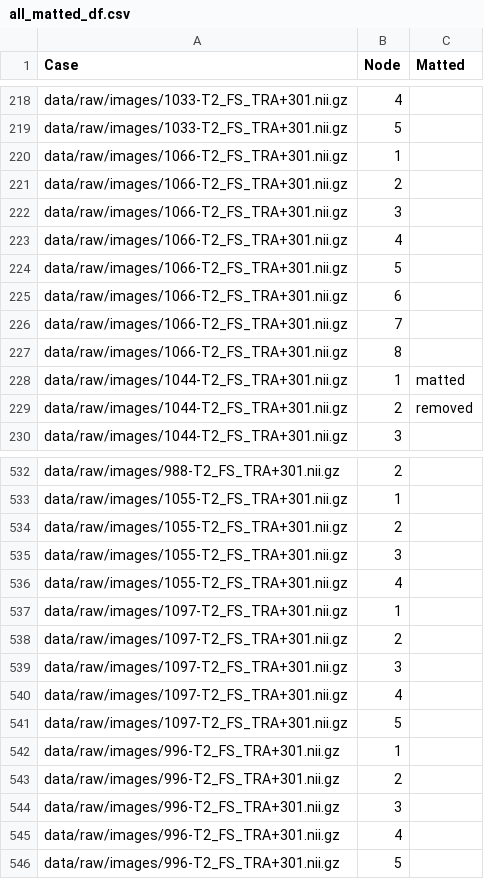
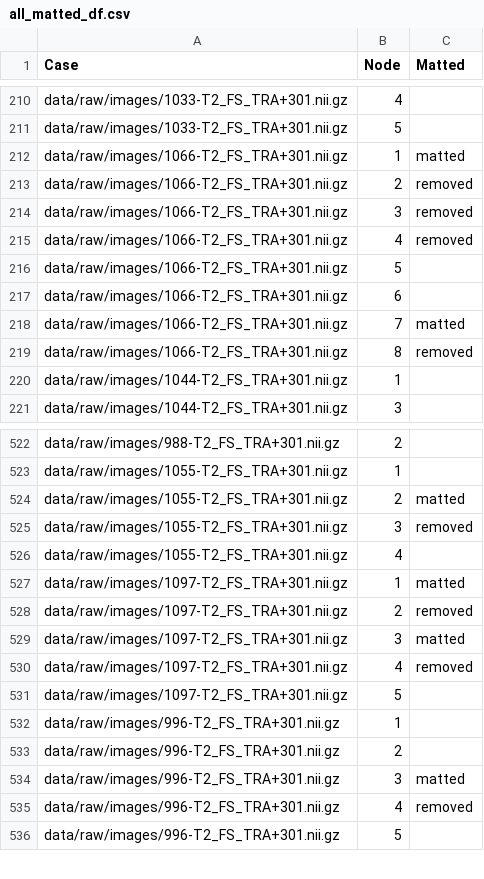
Before and after one commit to ml-w/pytorch_mri_hnn_node, a CSV file: all_matted_df.csv, drawn as a sheet; only a part is shown, gaps mark what is left out; the diff covers the shown part only.

```diff
--- a/all_matted_df.csv
+++ b/all_matted_df.csv
@@ -219,12 +211,11 @@ data/raw/images/1033-T2_FS_TRA+301.nii.gz,4,
 data/raw/images/1033-T2_FS_TRA+301.nii.gz,5,
-data/raw/images/1066-T2_FS_TRA+301.nii.gz,1,
-data/raw/images/1066-T2_FS_TRA+301.nii.gz,2,
-data/raw/images/1066-T2_FS_TRA+301.nii.gz,3,
-data/raw/images/1066-T2_FS_TRA+301.nii.gz,4,
+data/raw/images/1066-T2_FS_TRA+301.nii.gz,1,matted
+data/raw/images/1066-T2_FS_TRA+301.nii.gz,2,removed
+data/raw/images/1066-T2_FS_TRA+301.nii.gz,3,removed
+data/raw/images/1066-T2_FS_TRA+301.nii.gz,4,removed
 data/raw/images/1066-T2_FS_TRA+301.nii.gz,5,
 data/raw/images/1066-T2_FS_TRA+301.nii.gz,6,
-data/raw/images/1066-T2_FS_TRA+301.nii.gz,7,
-data/raw/images/1066-T2_FS_TRA+301.nii.gz,8,
-data/raw/images/1044-T2_FS_TRA+301.nii.gz,1,matted
-data/raw/images/1044-T2_FS_TRA+301.nii.gz,2,removed
+data/raw/images/1066-T2_FS_TRA+301.nii.gz,7,matted
+data/raw/images/1066-T2_FS_TRA+301.nii.gz,8,removed
+data/raw/images/1044-T2_FS_TRA+301.nii.gz,1,
 data/raw/images/1044-T2_FS_TRA+301.nii.gz,3,
@@ -533,9 +523,9 @@ data/raw/images/988-T2_FS_TRA+301.nii.gz,2,
 data/raw/images/1055-T2_FS_TRA+301.nii.gz,1,
-data/raw/images/1055-T2_FS_TRA+301.nii.gz,2,
-data/raw/images/1055-T2_FS_TRA+301.nii.gz,3,
+data/raw/images/1055-T2_FS_TRA+301.nii.gz,2,matted
+data/raw/images/1055-T2_FS_TRA+301.nii.gz,3,removed
 data/raw/images/1055-T2_FS_TRA+301.nii.gz,4,
-data/raw/images/1097-T2_FS_TRA+301.nii.gz,1,
-data/raw/images/1097-T2_FS_TRA+301.nii.gz,2,
-data/raw/images/1097-T2_FS_TRA+301.nii.gz,3,
-data/raw/images/1097-T2_FS_TRA+301.nii.gz,4,
+data/raw/images/1097-T2_FS_TRA+301.nii.gz,1,matted
+data/raw/images/1097-T2_FS_TRA+301.nii.gz,2,removed
+data/raw/images/1097-T2_FS_TRA+301.nii.gz,3,matted
+data/raw/images/1097-T2_FS_TRA+301.nii.gz,4,removed
 data/raw/images/1097-T2_FS_TRA+301.nii.gz,5,
@@ -543,4 +533,4 @@ data/raw/images/996-T2_FS_TRA+301.nii.gz,1,
 data/raw/images/996-T2_FS_TRA+301.nii.gz,2,
-data/raw/images/996-T2_FS_TRA+301.nii.gz,3,
-data/raw/images/996-T2_FS_TRA+301.nii.gz,4,
+data/raw/images/996-T2_FS_TRA+301.nii.gz,3,matted
+data/raw/images/996-T2_FS_TRA+301.nii.gz,4,removed
 data/raw/images/996-T2_FS_TRA+301.nii.gz,5,
```
Also changed, not shown: 9 removed rows and 117 edited cells elsewhere in this file, 4 other files.
